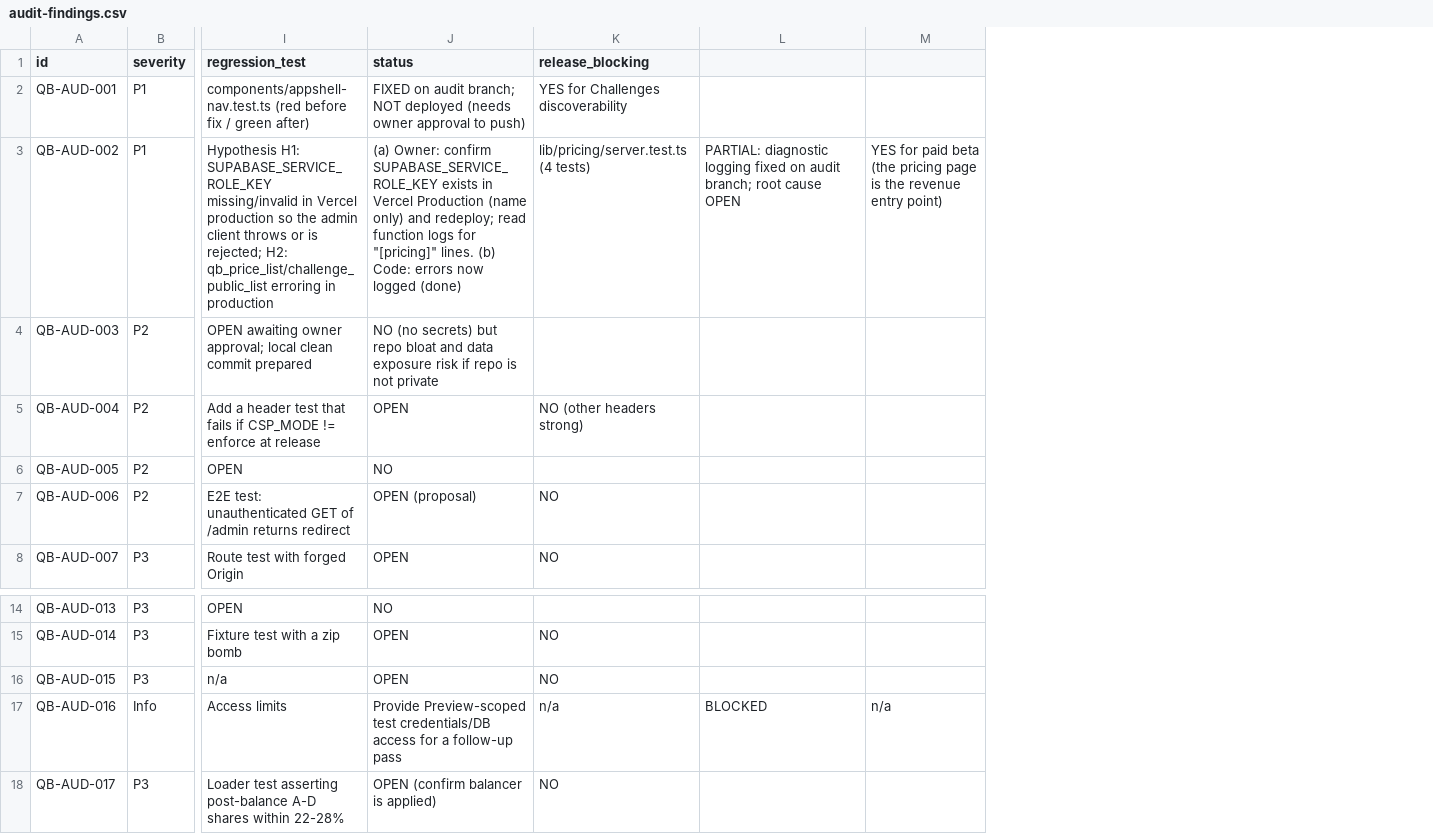
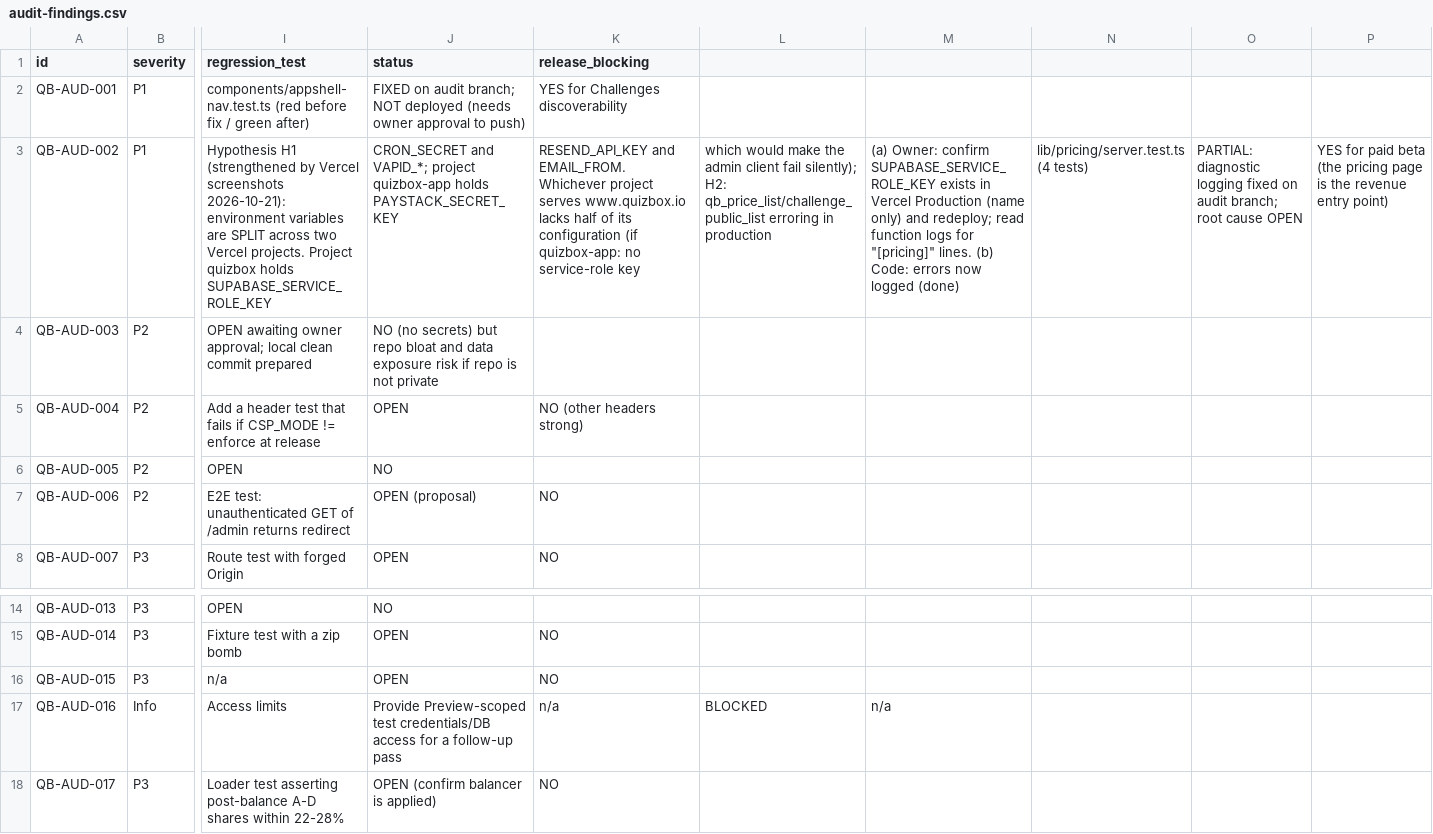
Before and after one commit to Quizboxdev/app, a CSV file: docs/audit/audit-findings.csv, drawn as a sheet; only a part is shown, gaps mark what is left out; addresses are those after the commit; the diff names each change by its address in the sheet, - before the commit and + after, or states it on an @@ line.

```diff
--- a/docs/audit/audit-findings.csv
+++ b/docs/audit/audit-findings.csv
+column M, row 3: (a) Owner: confirm SUPABASE_SERVICE_ROLE_KEY exists in Vercel Production (name only) and redeploy; read function logs for "[pricing]" lines. (b) Code: errors now logged (done); row 17: n/a
+column N, row 3: lib/pricing/server.test.ts (4 tests)
+column O, row 3: PARTIAL: diagnostic logging fixed on audit branch; root cause OPEN
-I3 (regression_test): Hypothesis H1: SUPABASE_SERVICE_ROLE_KEY missing/invalid in Vercel production so the admin client throws or is rejected; H2: qb_price_list/challenge_public_list erroring in production
+I3 (regression_test): Hypothesis H1 (strengthened by Vercel screenshots 2026-10-21): environment variables are SPLIT across two Vercel projects. Project quizbox holds SUPABASE_SERVICE_ROLE_KEY
-J3 (status): (a) Owner: confirm SUPABASE_SERVICE_ROLE_KEY exists in Vercel Production (name only) and redeploy; read function logs for "[pricing]" lines. (b) Code: errors now logged (done)
+J3 (status): CRON_SECRET and VAPID_*; project quizbox-app holds PAYSTACK_SECRET_KEY
-K3 (release_blocking): lib/pricing/server.test.ts (4 tests)
+K3 (release_blocking): RESEND_API_KEY and EMAIL_FROM. Whichever project serves www.quizbox.io lacks half of its configuration (if quizbox-app: no service-role key
-L3: PARTIAL: diagnostic logging fixed on audit branch; root cause OPEN
+L3: which would make the admin client fail silently); H2: qb_price_list/challenge_public_list erroring in production
-P17: n/a
+P17: (empty)
```
Also changed, not shown: 1 other file.
